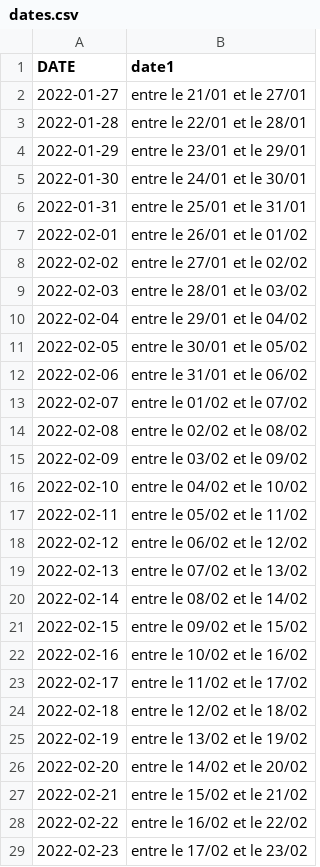
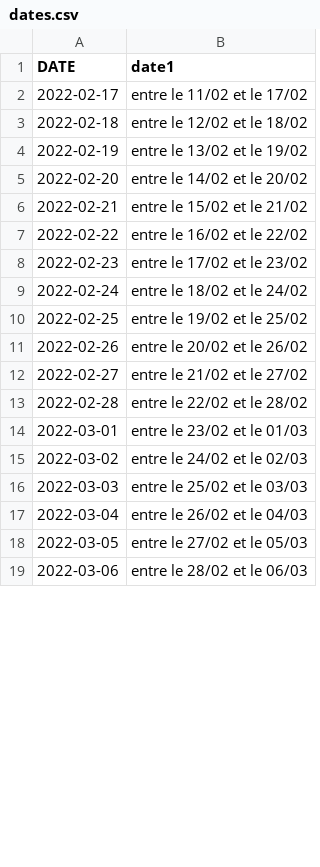
Before and after one commit to amcaw/textauto, a CSV file: dates.csv, drawn as a sheet; only a part is shown; the shorter side is filled out with more unchanged rows; removed rows and columns are numbered as before the commit, all else as after; the diff covers the shown part only; the diff names each change by its address in the sheet, - before the commit and + after, or states it on an @@ line.

Commit message:
Update dates.csv

```diff
--- a/dates.csv
+++ b/dates.csv
-row 2: 2022-01-27 | entre le 21/01 et le 27/01
-row 3: 2022-01-28 | entre le 22/01 et le 28/01
-row 4: 2022-01-29 | entre le 23/01 et le 29/01
-row 5: 2022-01-30 | entre le 24/01 et le 30/01
-row 6: 2022-01-31 | entre le 25/01 et le 31/01
-row 7: 2022-02-01 | entre le 26/01 et le 01/02
-row 8: 2022-02-02 | entre le 27/01 et le 02/02
-row 9: 2022-02-03 | entre le 28/01 et le 03/02
-row 10: 2022-02-04 | entre le 29/01 et le 04/02
-row 11: 2022-02-05 | entre le 30/01 et le 05/02
-row 12: 2022-02-06 | entre le 31/01 et le 06/02
-row 13: 2022-02-07 | entre le 01/02 et le 07/02
-row 14: 2022-02-08 | entre le 02/02 et le 08/02
-row 15: 2022-02-09 | entre le 03/02 et le 09/02
-row 16: 2022-02-10 | entre le 04/02 et le 10/02
-row 17: 2022-02-11 | entre le 05/02 et le 11/02
-row 18: 2022-02-12 | entre le 06/02 et le 12/02
-row 19: 2022-02-13 | entre le 07/02 et le 13/02
-row 20: 2022-02-14 | entre le 08/02 et le 14/02
-row 21: 2022-02-15 | entre le 09/02 et le 15/02
-row 22: 2022-02-16 | entre le 10/02 et le 16/02
```
Also changed, not shown: 24 added rows elsewhere in this file.
